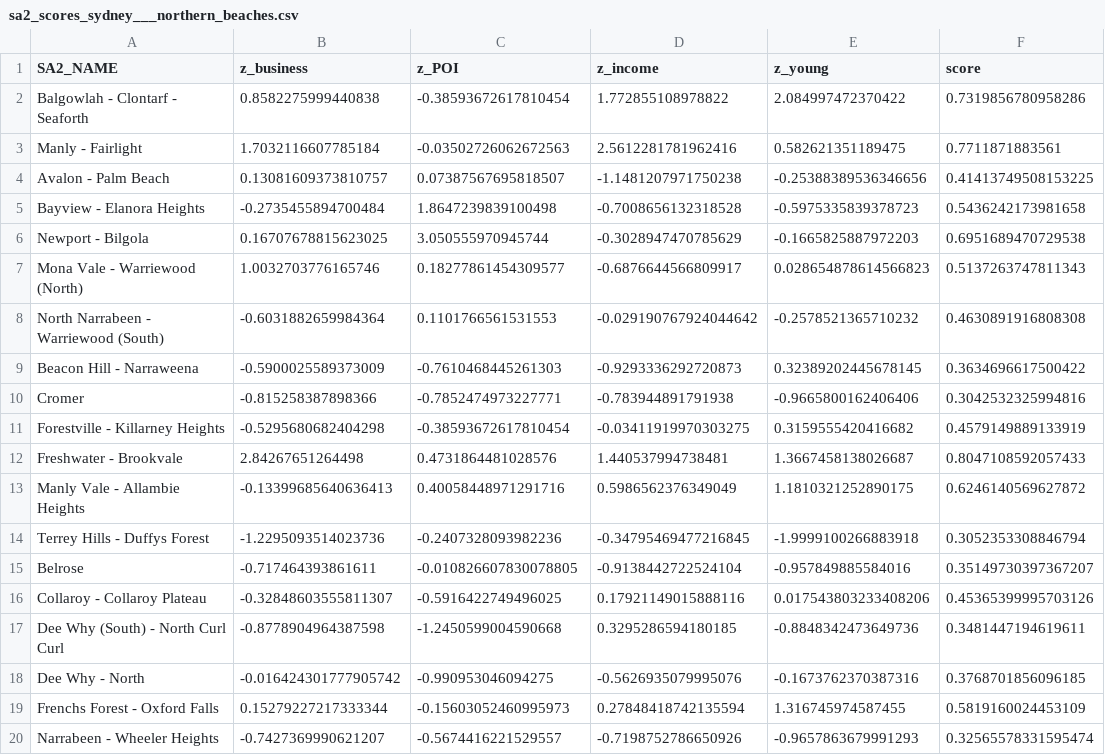
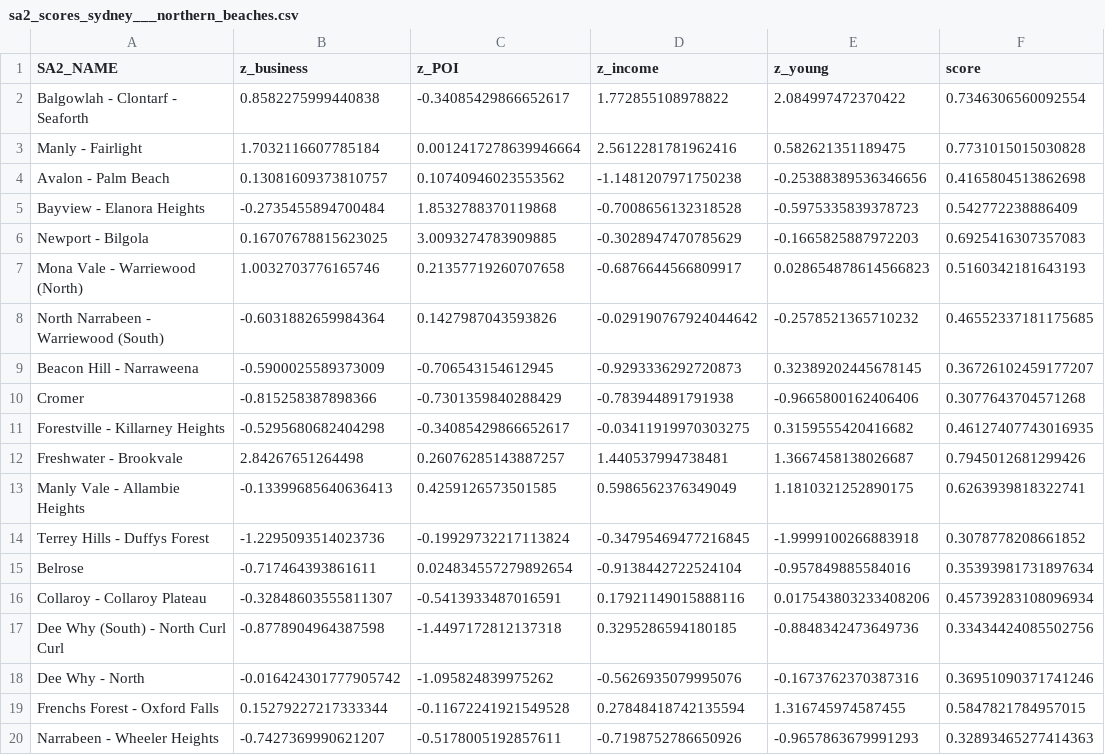
Before and after one commit to hb200354/project, a CSV file: output/sa2_scores_sydney___northern_beaches.csv, drawn as a sheet.

```diff
--- a/output/sa2_scores_sydney___northern_beaches.csv
+++ b/output/sa2_scores_sydney___northern_beaches.csv
@@ -1,20 +1,20 @@
 SA2_NAME,z_business,z_POI,z_income,z_young,score
-Balgowlah - Clontarf - Seaforth,0.8582275999440838,-0.38593672617810454,1.772855108978822,2.084997472370422,0.7319856780958286
-Manly - Fairlight,1.7032116607785184,-0.03502726062672563,2.5612281781962416,0.582621351189475,0.7711871883561
-Avalon - Palm Beach,0.13081609373810757,0.07387567695818507,-1.1481207971750238,-0.25388389536346656,0.41413749508153225
-Bayview - Elanora Heights,-0.2735455894700484,1.8647239839100498,-0.7008656132318528,-0.5975335839378723,0.5436242173981658
-Newport - Bilgola,0.16707678815623025,3.050555970945744,-0.3028947470785629,-0.1665825887972203,0.6951689470729538
-Mona Vale - Warriewood (North),1.0032703776165746,0.18277861454309577,-0.6876644566809917,0.028654878614566823,0.5137263747811343
-North Narrabeen - Warriewood (South),-0.6031882659984364,0.1101766561531553,-0.029190767924044642,-0.2578521365710232,0.4630891916808308
-Beacon Hill - Narraweena,-0.5900025589373009,-0.7610468445261303,-0.9293336292720873,0.32389202445678145,0.3634696617500422
-Cromer,-0.815258387898366,-0.7852474973227771,-0.783944891791938,-0.9665800162406406,0.3042532325994816
-Forestville - Killarney Heights,-0.5295680682404298,-0.38593672617810454,-0.03411919970303275,0.3159555420416682,0.4579149889133919
-Freshwater - Brookvale,2.84267651264498,0.4731864481028576,1.440537994738481,1.3667458138026687,0.8047108592057433
-Manly Vale - Allambie Heights,-0.13399685640636413,0.40058448971291716,0.5986562376349049,1.1810321252890175,0.6246140569627872
-Terrey Hills - Duffys Forest,-1.2295093514023736,-0.2407328093982236,-0.34795469477216845,-1.9999100266883918,0.3052353308846794
-Belrose,-0.717464393861611,-0.010826607830078805,-0.9138442722524104,-0.957849885584016,0.35149730397367207
-Collaroy - Collaroy Plateau,-0.32848603555811307,-0.5916422749496025,0.17921149015888116,0.017543803233408206,0.45365399995703126
-Dee Why (South) - North Curl Curl,-0.8778904964387598,-1.2450599004590668,0.3295286594180185,-0.8848342473649736,0.3481447194619611
-Dee Why - North,-0.016424301777905742,-0.990953046094275,-0.5626935079995076,-0.1673762370387316,0.3768701856096185
-Frenchs Forest - Oxford Falls,0.15279227217333344,-0.15603052460995973,0.27848418742135594,1.316745974587455,0.5819160024453109
-Narrabeen - Wheeler Heights,-0.7427369990621207,-0.5674416221529557,-0.7198752786650926,-0.9657863679991293,0.32565578331595474
+Balgowlah - Clontarf - Seaforth,0.8582275999440838,-0.34085429866652617,1.772855108978822,2.084997472370422,0.7346306560092554
+Manly - Fairlight,1.7032116607785184,0.0012417278639946664,2.5612281781962416,0.582621351189475,0.7731015015030828
+Avalon - Palm Beach,0.13081609373810757,0.10740946023553562,-1.1481207971750238,-0.25388389536346656,0.4165804513862698
+Bayview - Elanora Heights,-0.2735455894700484,1.8532788370119868,-0.7008656132318528,-0.5975335839378723,0.542772238886409
+Newport - Bilgola,0.16707678815623025,3.0093274783909885,-0.3028947470785629,-0.1665825887972203,0.6925416307357083
+Mona Vale - Warriewood (North),1.0032703776165746,0.21357719260707658,-0.6876644566809917,0.028654878614566823,0.5160342181643193
+North Narrabeen - Warriewood (South),-0.6031882659984364,0.1427987043593826,-0.029190767924044642,-0.2578521365710232,0.46552337181175685
+Beacon Hill - Narraweena,-0.5900025589373009,-0.706543154612945,-0.9293336292720873,0.32389202445678145,0.36726102459177207
+Cromer,-0.815258387898366,-0.7301359840288429,-0.783944891791938,-0.9665800162406406,0.3077643704571268
+Forestville - Killarney Heights,-0.5295680682404298,-0.34085429866652617,-0.03411919970303275,0.3159555420416682,0.46127407743016935
+Freshwater - Brookvale,2.84267651264498,0.26076285143887257,1.440537994738481,1.3667458138026687,0.7945012681299426
+Manly Vale - Allambie Heights,-0.13399685640636413,0.4259126573501585,0.5986562376349049,1.1810321252890175,0.6263939818322741
+Terrey Hills - Duffys Forest,-1.2295093514023736,-0.19929732217113824,-0.34795469477216845,-1.9999100266883918,0.3078778208661852
+Belrose,-0.717464393861611,0.024834557279892654,-0.9138442722524104,-0.957849885584016,0.35393981731897634
+Collaroy - Collaroy Plateau,-0.32848603555811307,-0.5413933487016591,0.17921149015888116,0.017543803233408206,0.45739283108096934
+Dee Why (South) - North Curl Curl,-0.8778904964387598,-1.4497172812137318,0.3295286594180185,-0.8848342473649736,0.33434424085502756
+Dee Why - North,-0.016424301777905742,-1.095824839975262,-0.5626935079995076,-0.1673762370387316,0.36951090371741246
+Frenchs Forest - Oxford Falls,0.15279227217333344,-0.11672241921549528,0.27848418742135594,1.316745974587455,0.5847821784957015
+Narrabeen - Wheeler Heights,-0.7427369990621207,-0.5178005192857611,-0.7198752786650926,-0.9657863679991293,0.32893465277414363
```
Also changed, not shown: 2 other files.
